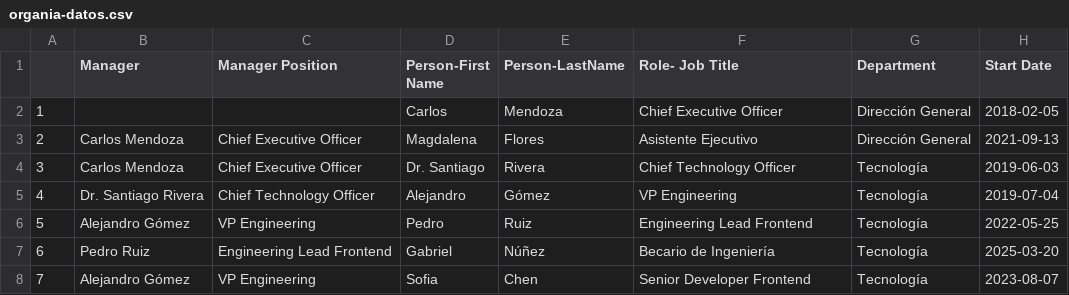
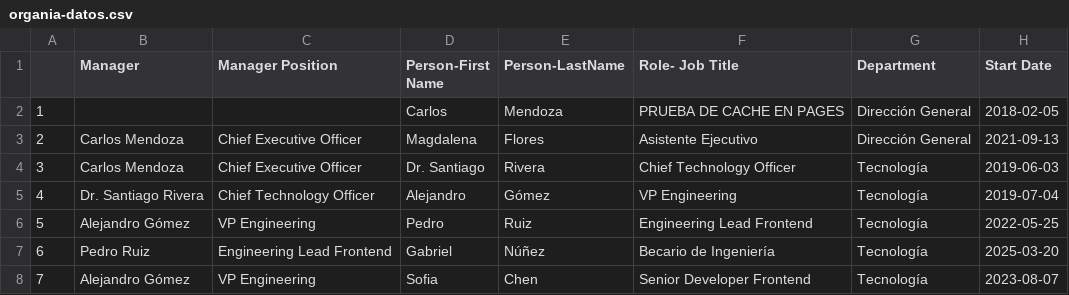
Before and after one commit to auremauwer/OrganIA-for-Companies, a CSV file: organia-datos.csv, drawn as a sheet; only a part is shown; the diff names each change by its address in the sheet, - before the commit and + after, or states it on an @@ line.

Commit message:
Actualizar la organizacion publicada (105 personas)

```diff
--- a/organia-datos.csv
+++ b/organia-datos.csv
-F2 (Role- Job Title): Chief Executive Officer
+F2 (Role- Job Title): PRUEBA DE CACHE EN PAGES
```
